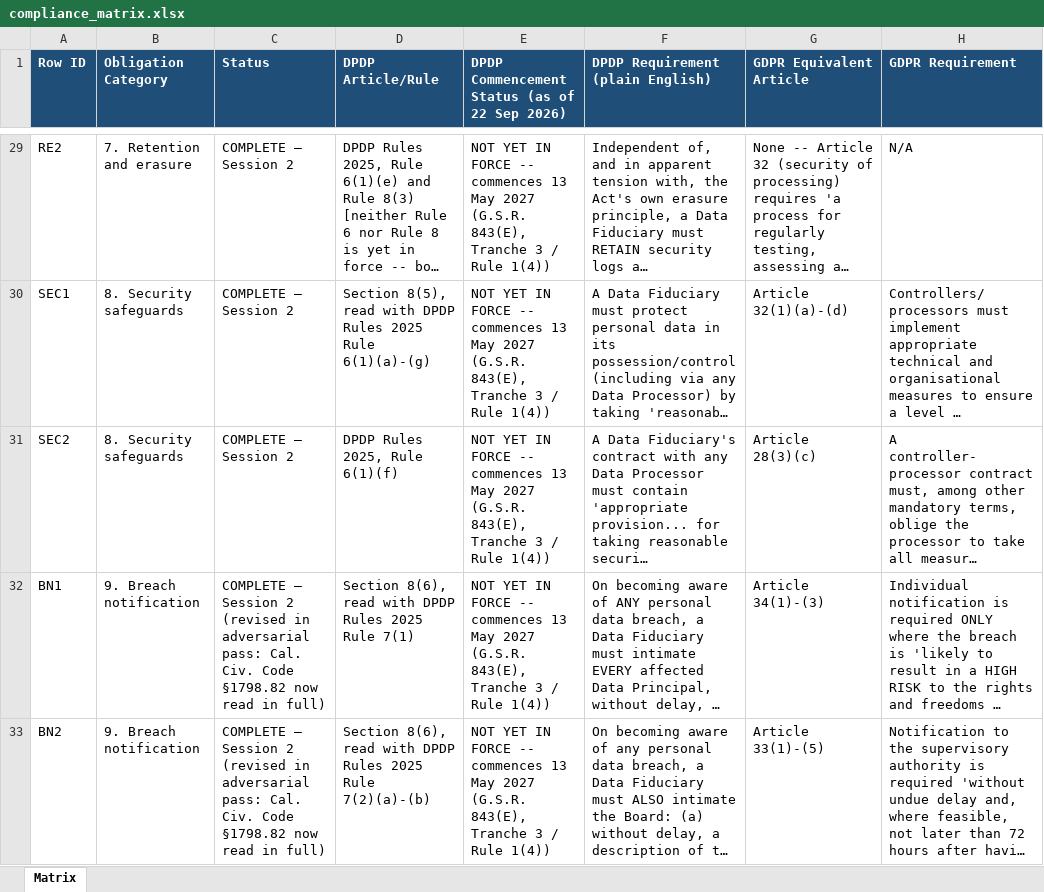
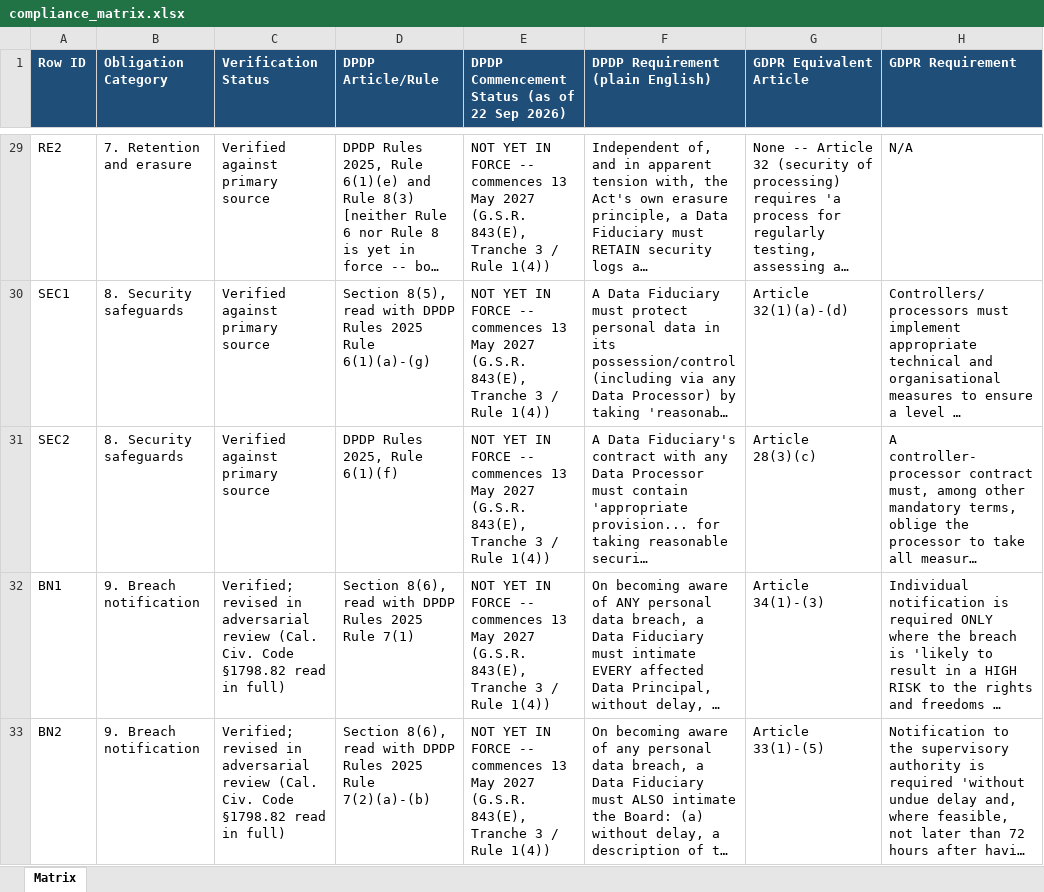
Before and after one commit to atharshk/dpdp-gdpr-ccpa-compliance-matrix, an Excel workbook: matrix/compliance_matrix.xlsx, sheet Matrix, drawn as a sheet; only a part is shown, gaps mark what is left out; long unchanged cells end in …; values as stored, in another font and other column widths than the file's, no borders; the diff covers the shown part only; the diff names each change by its address in the sheet, - before the commit and + after, or states it on an @@ line.

```diff
--- a/matrix/compliance_matrix.xlsx (sheet Matrix)
+++ b/matrix/compliance_matrix.xlsx (sheet Matrix)
-C1: Status
+C1: Verification Status
-C29:C31 (Verification Status): COMPLETE — Session 2
+C29:C31 (Verification Status): Verified against primary source
-C32:C33 (Verification Status): COMPLETE — Session 2 (revised in adversarial pass: Cal. Civ. Code §1798.82 now read in…
+C32:C33 (Verification Status): Verified; revised in adversarial review (Cal. Civ. Code §1798.82 read in…
```
Also changed, not shown: 45 edited cells elsewhere in this sheet.
